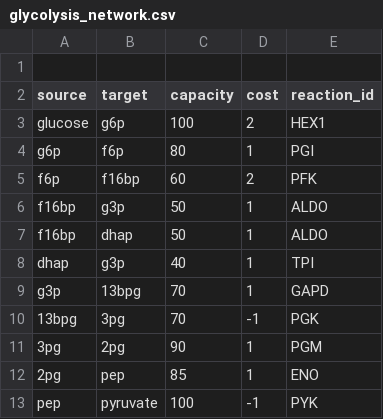
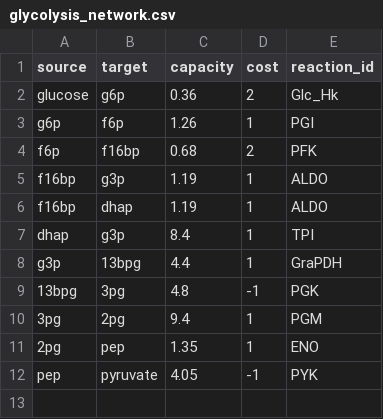
Before and after one commit to yashm4-4/Graph_Algorithms_in_Biological_Pathway_Analysis, a CSV file: Data/glycolysis_network.csv, drawn as a sheet.

Commit message:
Update glycolysis network data

```diff
--- a/Data/glycolysis_network.csv
+++ b/Data/glycolysis_network.csv
@@ -1,13 +1,12 @@
-
 source,target,capacity,cost,reaction_id
-glucose,g6p,100,2,HEX1
-g6p,f6p,80,1,PGI
-f6p,f16bp,60,2,PFK
-f16bp,g3p,50,1,ALDO
-f16bp,dhap,50,1,ALDO
-dhap,g3p,40,1,TPI
-g3p,13bpg,70,1,GAPD
-13bpg,3pg,70,-1,PGK
-3pg,2pg,90,1,PGM
-2pg,pep,85,1,ENO
-pep,pyruvate,100,-1,PYK
+glucose,g6p,0.36,2,Glc_Hk
+g6p,f6p,1.26,1,PGI
+f6p,f16bp,0.68,2,PFK
+f16bp,g3p,1.19,1,ALDO
+f16bp,dhap,1.19,1,ALDO
+dhap,g3p,8.4,1,TPI
+g3p,13bpg,4.4,1,GraPDH
+13bpg,3pg,4.8,-1,PGK
+3pg,2pg,9.4,1,PGM
+2pg,pep,1.35,1,ENO
+pep,pyruvate,4.05,-1,PYK
```
